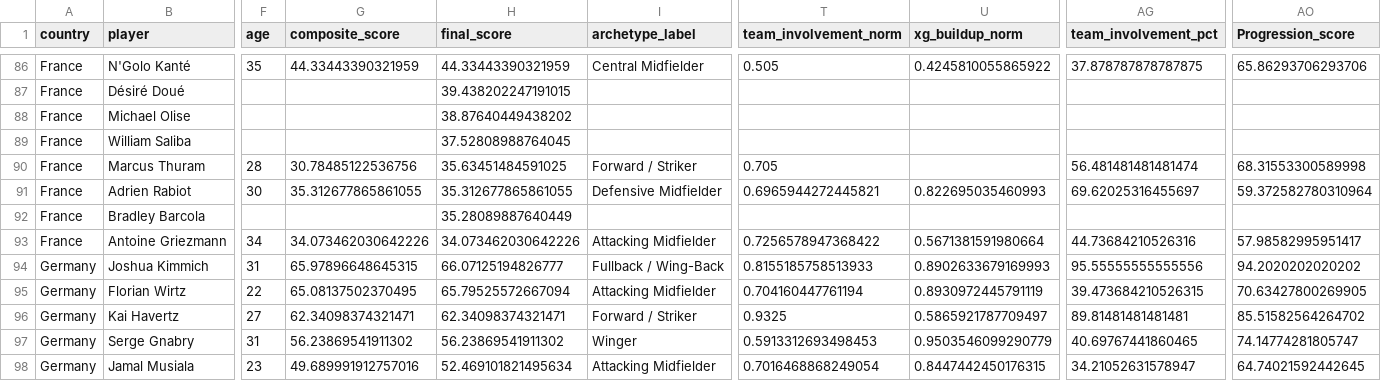
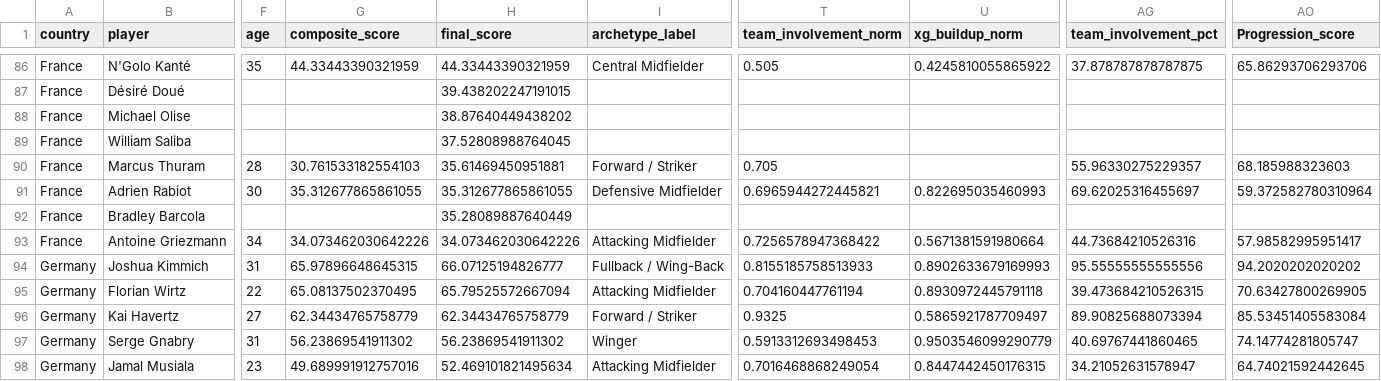
Before and after one commit to soh364/soccer-analytics-capstone-XOh, a CSV file: player_score/outputs/player_details_2026.csv, drawn as a sheet; only a part is shown, gaps mark what is left out; the diff covers the shown part only; the diff names each change by its address in the sheet, - before the commit and + after, or states it on an @@ line.

```diff
--- a/player_score/outputs/player_details_2026.csv
+++ b/player_score/outputs/player_details_2026.csv
-G90 (composite_score): 30.78485122536756
+G90 (composite_score): 30.761533182554103
-H90 (final_score): 35.63451484591025
+H90 (final_score): 35.61469450951881
-AG90 (team_involvement_pct): 56.481481481481474
+AG90 (team_involvement_pct): 55.96330275229357
-AO90 (Progression_score): 68.31553300589998
+AO90 (Progression_score): 68.185988323603
-U95 (xg_buildup_norm): 0.8930972445791119
+U95 (xg_buildup_norm): 0.8930972445791118
-G96 (composite_score): 62.34098374321471
+G96 (composite_score): 62.34434765758779
-H96 (final_score): 62.34098374321471
+H96 (final_score): 62.34434765758779
-AG96 (team_involvement_pct): 89.81481481481481
+AG96 (team_involvement_pct): 89.90825688073394
-AO96 (Progression_score): 85.51582564264702
+AO96 (Progression_score): 85.53451405583084
```
Also changed, not shown: 99 edited cells elsewhere in this file, composite_score/outputs/monte_carlo_2026.csv, composite_score/outputs/team_readiness_2026.csv, 2 other files.
